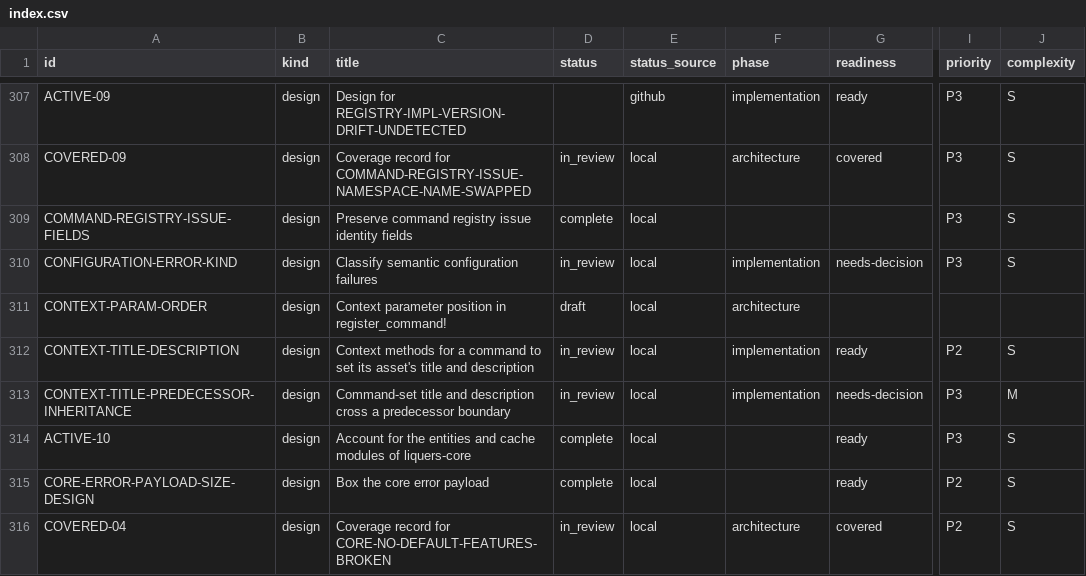
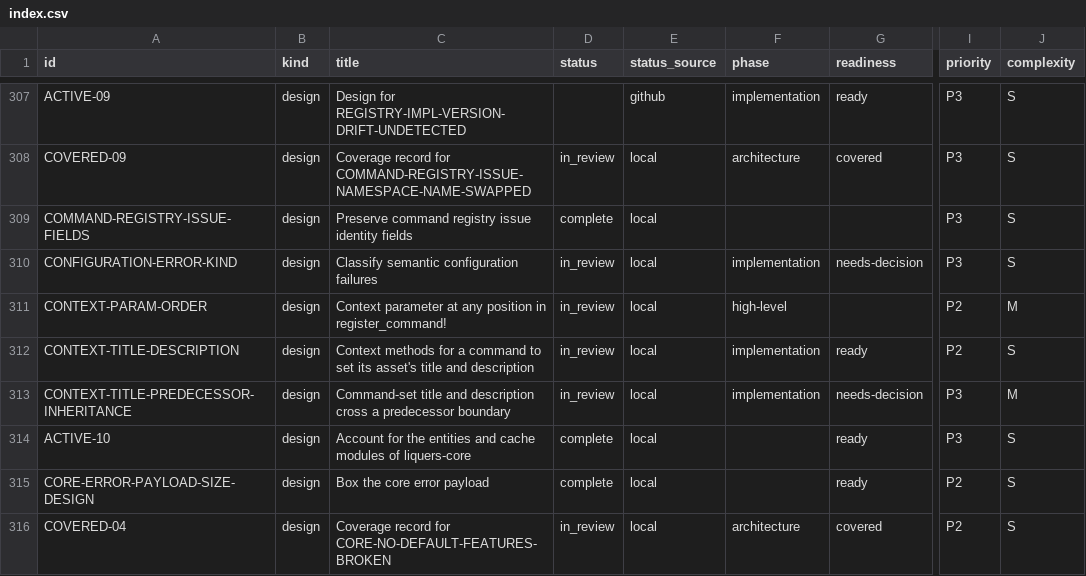
Before and after one commit to orest-d/liquers, a CSV file: specs/index.csv, drawn as a sheet; only a part is shown, gaps mark what is left out; the diff names each change by its address in the sheet, - before the commit and + after, or states it on an @@ line.

```diff
--- a/specs/index.csv
+++ b/specs/index.csv
-C311 (title): Context parameter position in…
+C311 (title): Context parameter at any position in…
-D311 (status): draft
+D311 (status): in_review
-F311 (phase): architecture
+F311 (phase): high-level
-I311 (priority): (empty)
+I311 (priority): P2
-J311 (complexity): (empty)
+J311 (complexity): M
```
Also changed, not shown: 5 other files.
